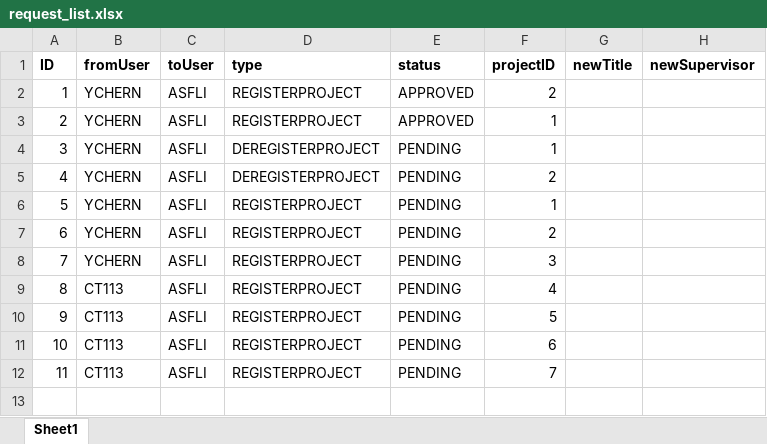
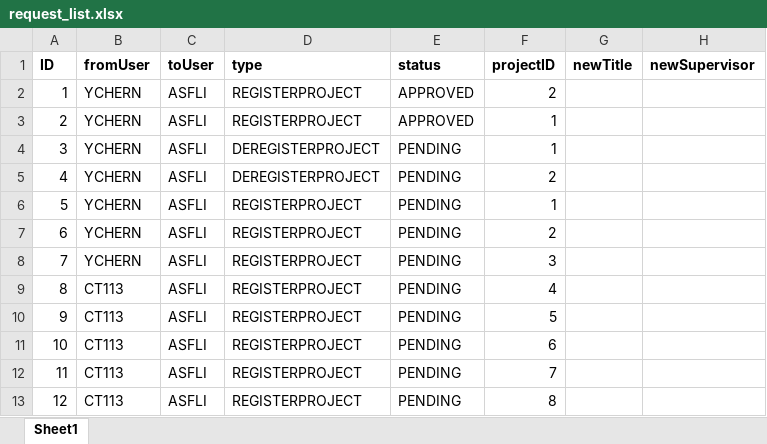
Before and after one commit to iujinwee/OOP-FYP-Management-Project, an Excel workbook: App/data/request_list.xlsx, sheet Sheet1, drawn as a sheet; values as stored, in another font and other column widths than the file's, no borders; the diff names each change by its address in the sheet, - before the commit and + after, or states it on an @@ line.

```diff
--- a/App/data/request_list.xlsx (sheet Sheet1)
+++ b/App/data/request_list.xlsx (sheet Sheet1)
+row 13: 12 | CT113 | ASFLI | REGISTERPROJECT | PENDING | 8
```
Also changed, not shown: App/data/rollover_project.xlsx, 1 other file.
